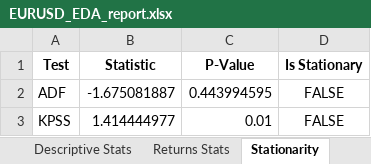
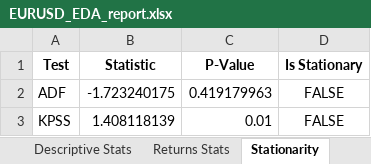
Before and after one commit to Julk-ui/Mark-III, an Excel workbook: outputs/eda/EURUSD_EDA_report.xlsx, sheet Stationarity, drawn as a sheet; values as stored, in another font and other column widths than the file's, no borders; the diff names each change by its address in the sheet, - before the commit and + after, or states it on an @@ line.

```diff
--- a/outputs/eda/EURUSD_EDA_report.xlsx (sheet Stationarity)
+++ b/outputs/eda/EURUSD_EDA_report.xlsx (sheet Stationarity)
-B2 (Statistic): -1.675081887
+B2 (Statistic): -1.723240175
-C2 (P-Value): 0.443994595
+C2 (P-Value): 0.419179963
-B3 (Statistic): 1.414444977
+B3 (Statistic): 1.408118139
```
Also changed, not shown: sheet Returns Stats, sheet Descriptive Stats, sheet Summary, outputs/backtest/summary_best_runs.xlsx, 51 other files.
